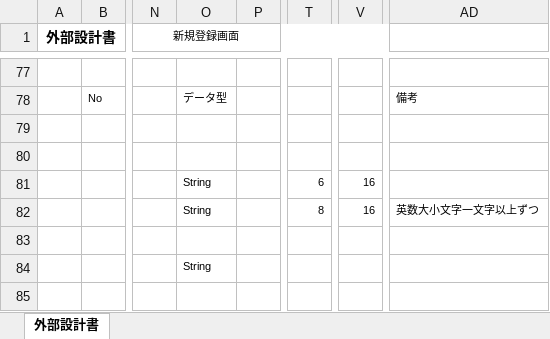
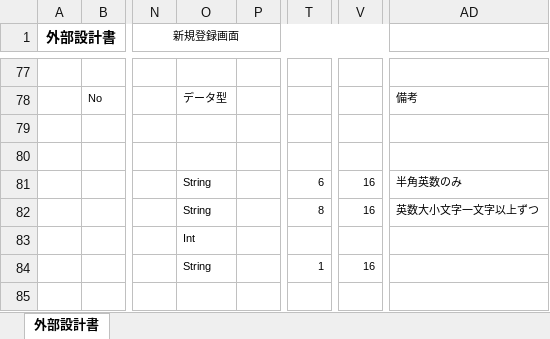
Before and after one commit to dojo2022/F-4, an Excel workbook: doc/04_外部設計書_CurrentDirectory - 新規登録.xlsx, sheet 外部設計書, drawn as a sheet; only a part is shown, gaps mark what is left out; values as stored, in another font and other column widths than the file's, no borders; charts and pictures not drawn; the diff names each change by its address in the sheet, - before the commit and + after, or states it on an @@ line.

```diff
--- a/doc/04_外部設計書_CurrentDirectory - 新規登録.xlsx (sheet 外部設計書)
+++ b/doc/04_外部設計書_CurrentDirectory - 新規登録.xlsx (sheet 外部設計書)
-AD81: (empty)
+AD81: 半角英数のみ
-O83: (empty)
+O83: Int
-T84: (empty)
+T84: 1
-V84: (empty)
+V84: 16
```
Also changed, not shown: doc/04_外部設計書_CurrentDirectory-ログイン.xlsx.
